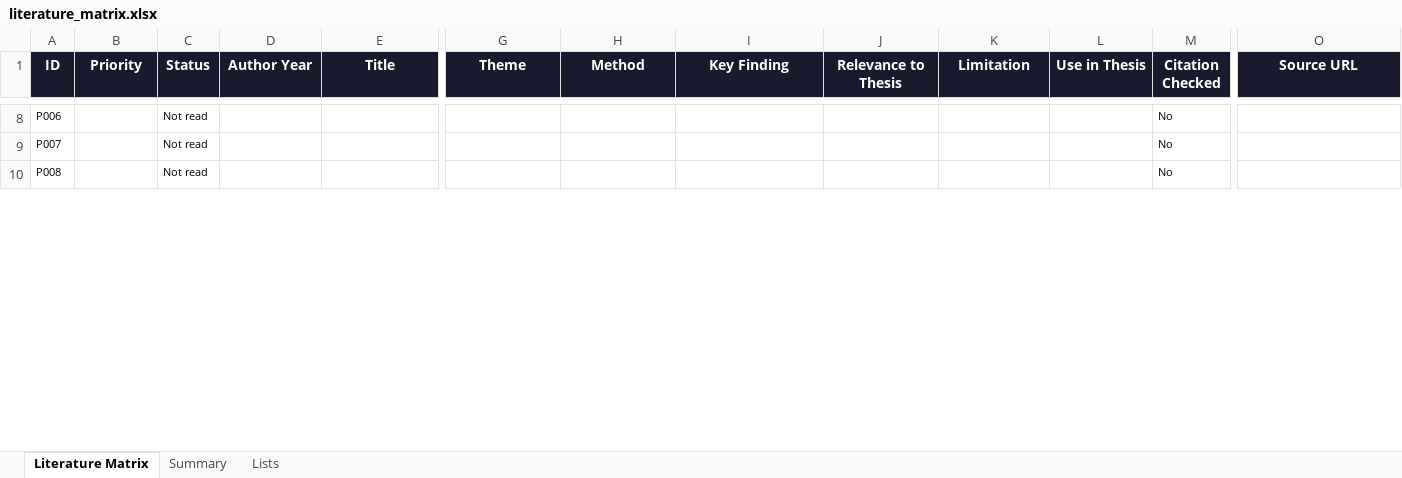
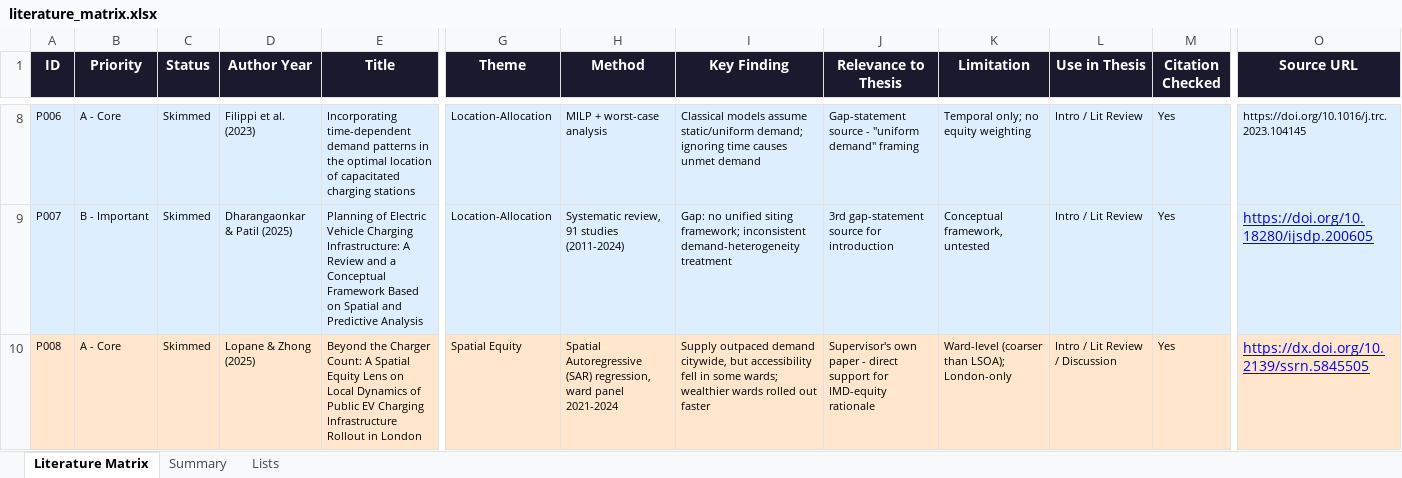
Before and after one commit to Alexia418/Dissertation, an Excel workbook: 01_literature/literature_matrix.xlsx, sheet Literature Matrix, drawn as a sheet; only a part is shown, gaps mark what is left out; values as stored, in another font and other column widths than the file's, no borders; the diff covers the shown part only; the diff names each change by its address in the sheet, - before the commit and + after, or states it on an @@ line.

Commit message:
literature

```diff
--- a/01_literature/literature_matrix.xlsx (sheet Literature Matrix)
+++ b/01_literature/literature_matrix.xlsx (sheet Literature Matrix)
-A8:O9 fill: none
+A8:O9 fill: #DDEEFF
-B8 (Priority): (empty)
+B8 (Priority): A - Core
-C8:C10 (Status): Not read
+C8:C10 (Status): Skimmed
-D8 (Author Year): (empty)
+D8 (Author Year): Filippi et al. (2023)
-E8 (Title): (empty)
+E8 (Title): Incorporating time-dependent demand patterns in the optimal location of capacitated charging stations
-G8:G9 (Theme): (empty)
+G8:G9 (Theme): Location-Allocation
-H8 (Method): (empty)
+H8 (Method): MILP + worst-case analysis
-I8 (Key Finding): (empty)
+I8 (Key Finding): Classical models assume static/uniform demand; ignoring time causes unmet demand
-J8 (Relevance to Thesis): (empty)
+J8 (Relevance to Thesis): Gap-statement source - "uniform demand" framing
-K8 (Limitation): (empty)
+K8 (Limitation): Temporal only; no equity weighting
-L8:L9 (Use in Thesis): (empty)
+L8:L9 (Use in Thesis): Intro / Lit Review
-M8:M10 (Citation Checked): No
+M8:M10 (Citation Checked): Yes
-O8 (Source URL): (empty)
+O8 (Source URL): https://doi.org/10.1016/j.trc.2023.104145
-B9 (Priority): (empty)
+B9 (Priority): B - Important
-D9 (Author Year): (empty)
+D9 (Author Year): Dharangaonkar & Patil (2025)
-E9 (Title): (empty)
+E9 (Title): Planning of Electric Vehicle Charging Infrastructure: A Review and a Conceptual Framework Based on Spatial and Predictive Analysis
-H9 (Method): (empty)
+H9 (Method): Systematic review, 91 studies (2011-2024)
-I9 (Key Finding): (empty)
+I9 (Key Finding): Gap: no unified siting framework; inconsistent demand-heterogeneity treatment
-J9 (Relevance to Thesis): (empty)
+J9 (Relevance to Thesis): 3rd gap-statement source for introduction
-K9 (Limitation): (empty)
+K9 (Limitation): Conceptual framework, untested
-O9 (Source URL): (empty)
+O9 (Source URL): https://doi.org/10.18280/ijsdp.200605
-A10:O10 fill: none
+A10:O10 fill: #FFE6CC
-B10 (Priority): (empty)
+B10 (Priority): A - Core
-D10 (Author Year): (empty)
+D10 (Author Year): Lopane & Zhong (2025)
-E10 (Title): (empty)
+E10 (Title): Beyond the Charger Count: A Spatial Equity Lens on Local Dynamics of Public EV Charging Infrastructure Rollout in London
-G10 (Theme): (empty)
+G10 (Theme): Spatial Equity
-H10 (Method): (empty)
+H10 (Method): Spatial Autoregressive (SAR) regression, ward panel 2021-2024
-I10 (Key Finding): (empty)
+I10 (Key Finding): Supply outpaced demand citywide, but accessibility fell in some wards; wealthier wards rolled out faster
-J10 (Relevance to Thesis): (empty)
+J10 (Relevance to Thesis): Supervisor's own paper - direct support for IMD-equity rationale
-K10 (Limitation): (empty)
+K10 (Limitation): Ward-level (coarser than LSOA); London-only
-L10 (Use in Thesis): (empty)
+L10 (Use in Thesis): Intro / Lit Review / Discussion
-O10 (Source URL): (empty)
+O10 (Source URL): https://dx.doi.org/10.2139/ssrn.5845505
```
Also changed, not shown: 90 edited cells and cell formats elsewhere in this sheet, sheet Summary, charts or pictures, 15 other files.
